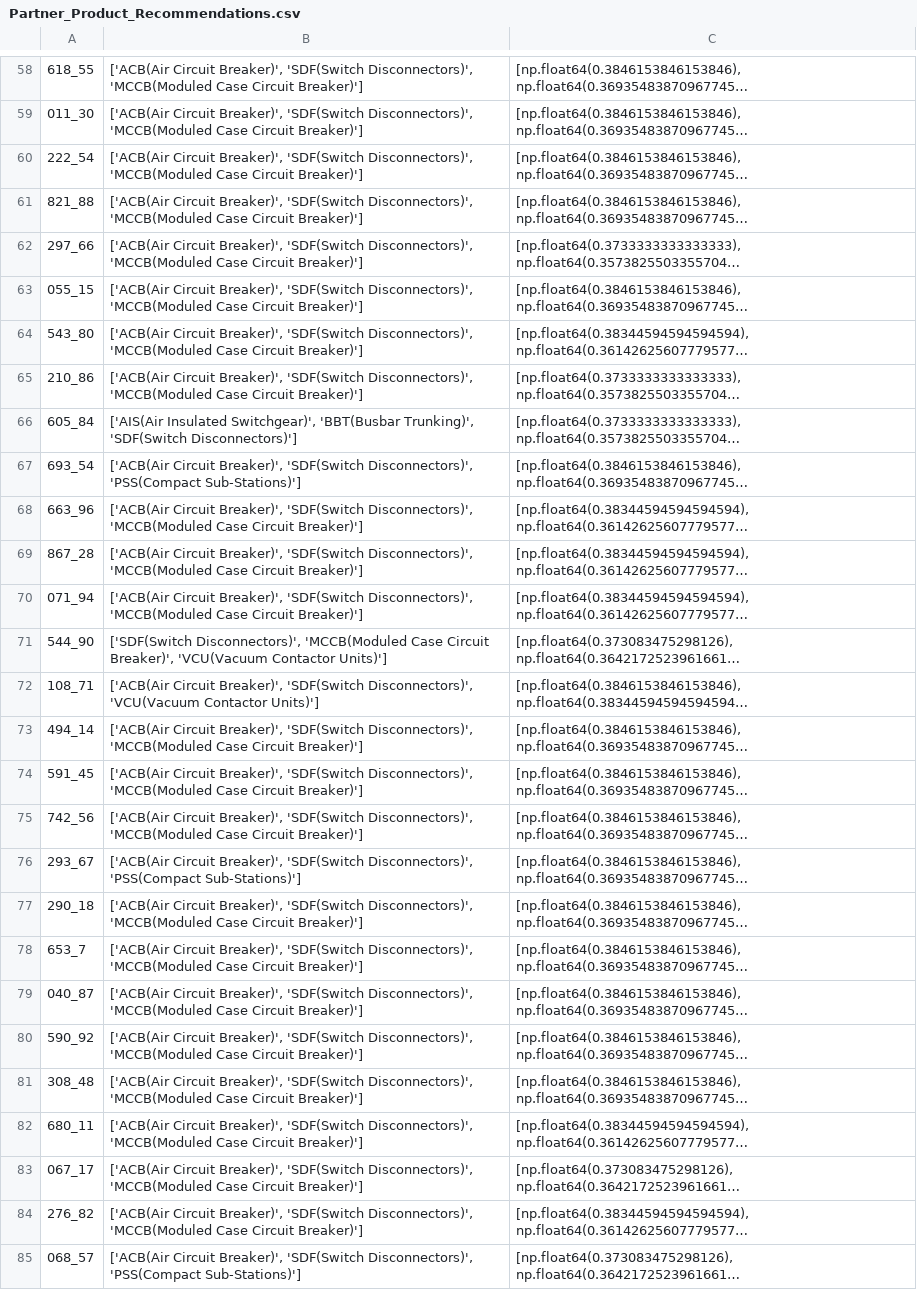
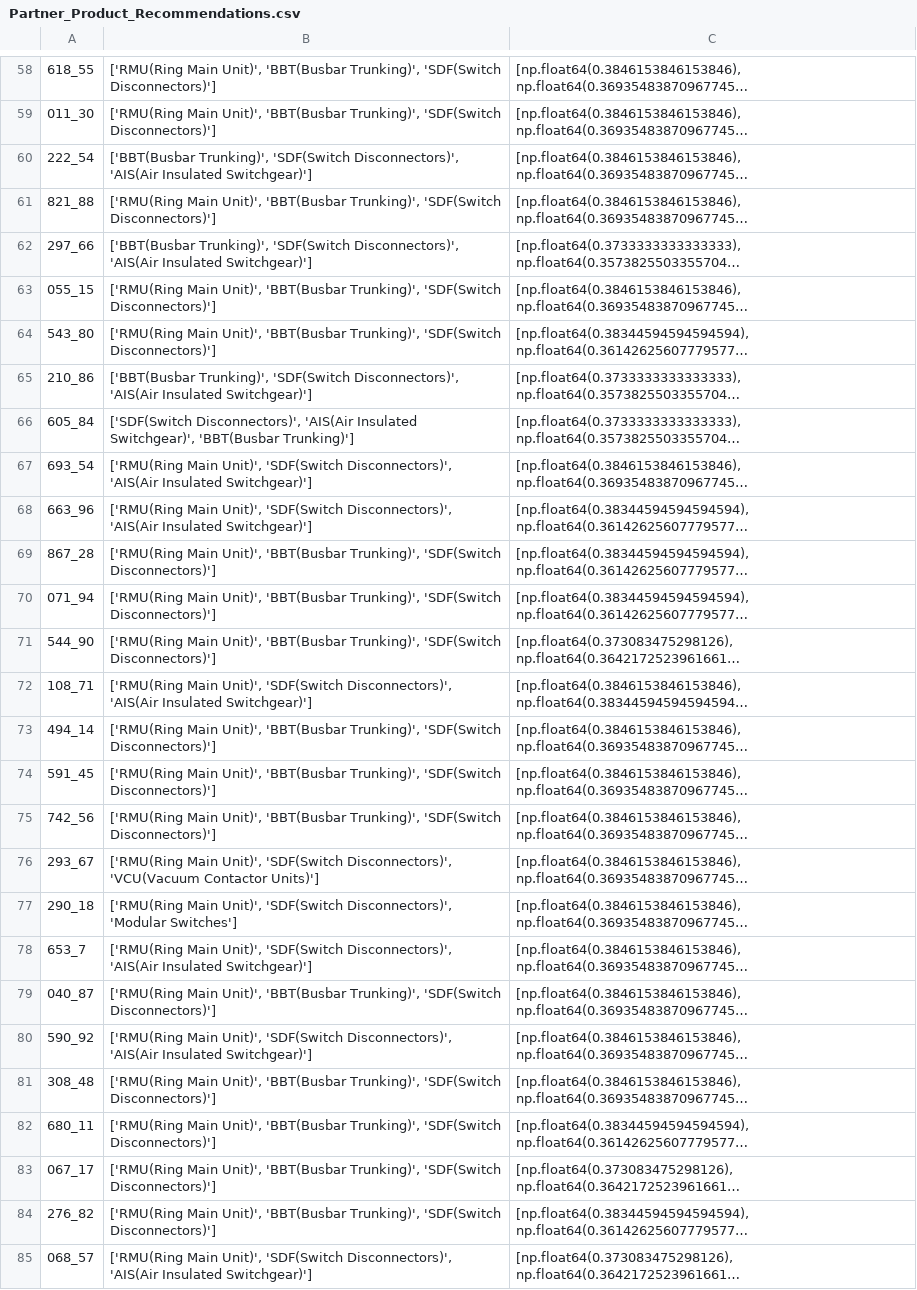
Before and after one commit to sajal-ust/LK-DS, a CSV file: LKEA-AI-Project/Scheme_Recommendation_Models/Indirect_Scheme_Recommendation_Model/Item_Based/Product_Recommendation/Partner_Product_Recommendations.csv, drawn as a sheet; only a part is shown, gaps mark what is left out; long unchanged cells end in …; the diff covers the shown part only; the diff names each change by its address in the sheet, - before the commit and + after, or states it on an @@ line.

```diff
--- a/LKEA-AI-Project/Scheme_Recommendation_Models/Indirect_Scheme_Recommendation_Model/Item_Based/Product_Recommendation/Partner_Product_Recommendations.csv
+++ b/LKEA-AI-Project/Scheme_Recommendation_Models/Indirect_Scheme_Recommendation_Model/Item_Based/Product_Recommendation/Partner_Product_Recommendations.csv
-B58:B59: ['ACB(Air Circuit Breaker)', 'SDF(Switch Disconnectors)', 'MCCB(Moduled Case Circuit Breaker)']
+B58:B59: ['RMU(Ring Main Unit)', 'BBT(Busbar Trunking)', 'SDF(Switch Disconnectors)']
-B60: ['ACB(Air Circuit Breaker)', 'SDF(Switch Disconnectors)', 'MCCB(Moduled Case Circuit Breaker)']
+B60: ['BBT(Busbar Trunking)', 'SDF(Switch Disconnectors)', 'AIS(Air Insulated Switchgear)']
-B61: ['ACB(Air Circuit Breaker)', 'SDF(Switch Disconnectors)', 'MCCB(Moduled Case Circuit Breaker)']
+B61: ['RMU(Ring Main Unit)', 'BBT(Busbar Trunking)', 'SDF(Switch Disconnectors)']
-B62: ['ACB(Air Circuit Breaker)', 'SDF(Switch Disconnectors)', 'MCCB(Moduled Case Circuit Breaker)']
+B62: ['BBT(Busbar Trunking)', 'SDF(Switch Disconnectors)', 'AIS(Air Insulated Switchgear)']
-B63:B64: ['ACB(Air Circuit Breaker)', 'SDF(Switch Disconnectors)', 'MCCB(Moduled Case Circuit Breaker)']
+B63:B64: ['RMU(Ring Main Unit)', 'BBT(Busbar Trunking)', 'SDF(Switch Disconnectors)']
-B65: ['ACB(Air Circuit Breaker)', 'SDF(Switch Disconnectors)', 'MCCB(Moduled Case Circuit Breaker)']
+B65: ['BBT(Busbar Trunking)', 'SDF(Switch Disconnectors)', 'AIS(Air Insulated Switchgear)']
-B66: ['AIS(Air Insulated Switchgear)', 'BBT(Busbar Trunking)', 'SDF(Switch Disconnectors)']
+B66: ['SDF(Switch Disconnectors)', 'AIS(Air Insulated Switchgear)', 'BBT(Busbar Trunking)']
-B67: ['ACB(Air Circuit Breaker)', 'SDF(Switch Disconnectors)', 'PSS(Compact Sub-Stations)']
+B67: ['RMU(Ring Main Unit)', 'SDF(Switch Disconnectors)', 'AIS(Air Insulated Switchgear)']
-B68: ['ACB(Air Circuit Breaker)', 'SDF(Switch Disconnectors)', 'MCCB(Moduled Case Circuit Breaker)']
+B68: ['RMU(Ring Main Unit)', 'SDF(Switch Disconnectors)', 'AIS(Air Insulated Switchgear)']
-B69:B70: ['ACB(Air Circuit Breaker)', 'SDF(Switch Disconnectors)', 'MCCB(Moduled Case Circuit Breaker)']
+B69:B70: ['RMU(Ring Main Unit)', 'BBT(Busbar Trunking)', 'SDF(Switch Disconnectors)']
-B71: ['SDF(Switch Disconnectors)', 'MCCB(Moduled Case Circuit Breaker)', 'VCU(Vacuum Contactor Units)']
+B71: ['RMU(Ring Main Unit)', 'BBT(Busbar Trunking)', 'SDF(Switch Disconnectors)']
-B72: ['ACB(Air Circuit Breaker)', 'SDF(Switch Disconnectors)', 'VCU(Vacuum Contactor Units)']
+B72: ['RMU(Ring Main Unit)', 'SDF(Switch Disconnectors)', 'AIS(Air Insulated Switchgear)']
-B73:B75: ['ACB(Air Circuit Breaker)', 'SDF(Switch Disconnectors)', 'MCCB(Moduled Case Circuit Breaker)']
+B73:B75: ['RMU(Ring Main Unit)', 'BBT(Busbar Trunking)', 'SDF(Switch Disconnectors)']
-B76: ['ACB(Air Circuit Breaker)', 'SDF(Switch Disconnectors)', 'PSS(Compact Sub-Stations)']
+B76: ['RMU(Ring Main Unit)', 'SDF(Switch Disconnectors)', 'VCU(Vacuum Contactor Units)']
-B77: ['ACB(Air Circuit Breaker)', 'SDF(Switch Disconnectors)', 'MCCB(Moduled Case Circuit Breaker)']
+B77: ['RMU(Ring Main Unit)', 'SDF(Switch Disconnectors)', 'Modular Switches']
-B78: ['ACB(Air Circuit Breaker)', 'SDF(Switch Disconnectors)', 'MCCB(Moduled Case Circuit Breaker)']
+B78: ['RMU(Ring Main Unit)', 'SDF(Switch Disconnectors)', 'AIS(Air Insulated Switchgear)']
-B79: ['ACB(Air Circuit Breaker)', 'SDF(Switch Disconnectors)', 'MCCB(Moduled Case Circuit Breaker)']
+B79: ['RMU(Ring Main Unit)', 'BBT(Busbar Trunking)', 'SDF(Switch Disconnectors)']
-B80: ['ACB(Air Circuit Breaker)', 'SDF(Switch Disconnectors)', 'MCCB(Moduled Case Circuit Breaker)']
+B80: ['RMU(Ring Main Unit)', 'SDF(Switch Disconnectors)', 'AIS(Air Insulated Switchgear)']
-B81:B84: ['ACB(Air Circuit Breaker)', 'SDF(Switch Disconnectors)', 'MCCB(Moduled Case Circuit Breaker)']
+B81:B84: ['RMU(Ring Main Unit)', 'BBT(Busbar Trunking)', 'SDF(Switch Disconnectors)']
-B85: ['ACB(Air Circuit Breaker)', 'SDF(Switch Disconnectors)', 'PSS(Compact Sub-Stations)']
+B85: ['RMU(Ring Main Unit)', 'SDF(Switch Disconnectors)', 'AIS(Air Insulated Switchgear)']
```
Also changed, not shown: 172 edited cells elsewhere in this file, LKEA-AI-Project/Scheme_Recommendation_Models/Indirect_Scheme_Recommendation_Model/Item_Based/Linear_Optimization/Final_Partner_Product_Schemes.csv, LKEA-AI-Project/Scheme_Recommendation_Models/Indirect_Scheme_Recommendation_Model/Item_Based/Linear_Optimization/Top_Optimized_Schemes_with_LP.csv, 4 other files.
